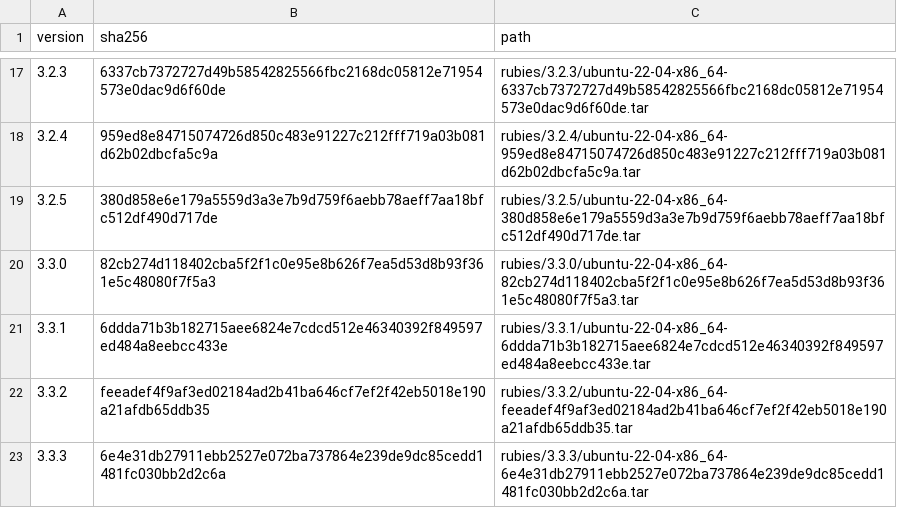
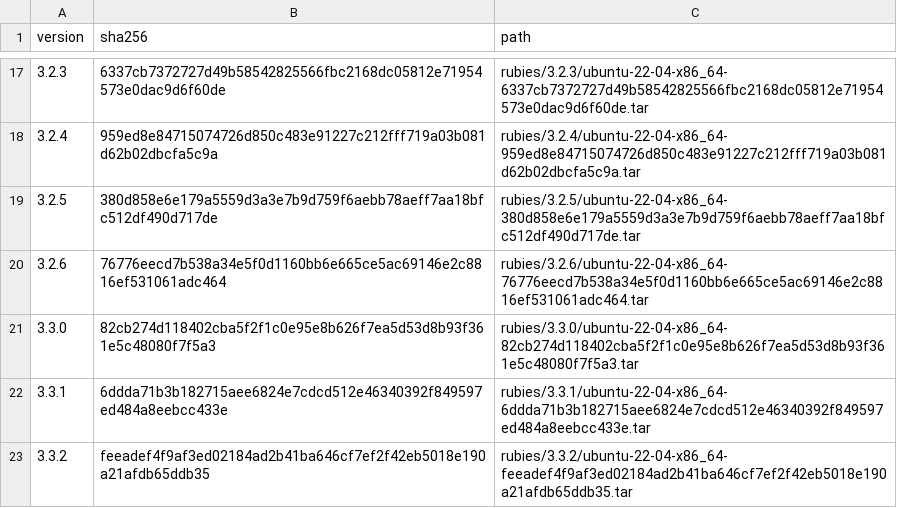
Before and after one commit to rwx-research/mint-leaves, a CSV file: mint/install-ruby/known-rubies.csv, drawn as a sheet; only a part is shown, gaps mark what is left out; the shorter side is filled out with more unchanged rows.

Commit message:
[mint/install-ruby] Adds support for Ruby 3.2.6 (#171)

```diff
--- a/mint/install-ruby/known-rubies.csv
+++ b/mint/install-ruby/known-rubies.csv
@@ -19,2 +19,3 @@ version,sha256,path
 3.2.5,380d858e6e179a5559d3a3e7b9d759f6aebb78aeff7aa18bfc512df490d717de,rubies/3.2.5/ubuntu-22-04-x86_64-380d858e6e179a5559d3a3e7b9d759f6aebb78aeff7aa18bfc512df490d717de.tar
+3.2.6,76776eecd7b538a34e5f0d1160bb6e665ce5ac69146e2c8816ef531061adc464,rubies/3.2.6/ubuntu-22-04-x86_64-76776eecd7b538a34e5f0d1160bb6e665ce5ac69146e2c8816ef531061adc464.tar
 3.3.0,82cb274d118402cba5f2f1c0e95e8b626f7ea5d53d8b93f361e5c48080f7f5a3,rubies/3.3.0/ubuntu-22-04-x86_64-82cb274d118402cba5f2f1c0e95e8b626f7ea5d53d8b93f361e5c48080f7f5a3.tar
```
Also changed, not shown: 2 other files.
